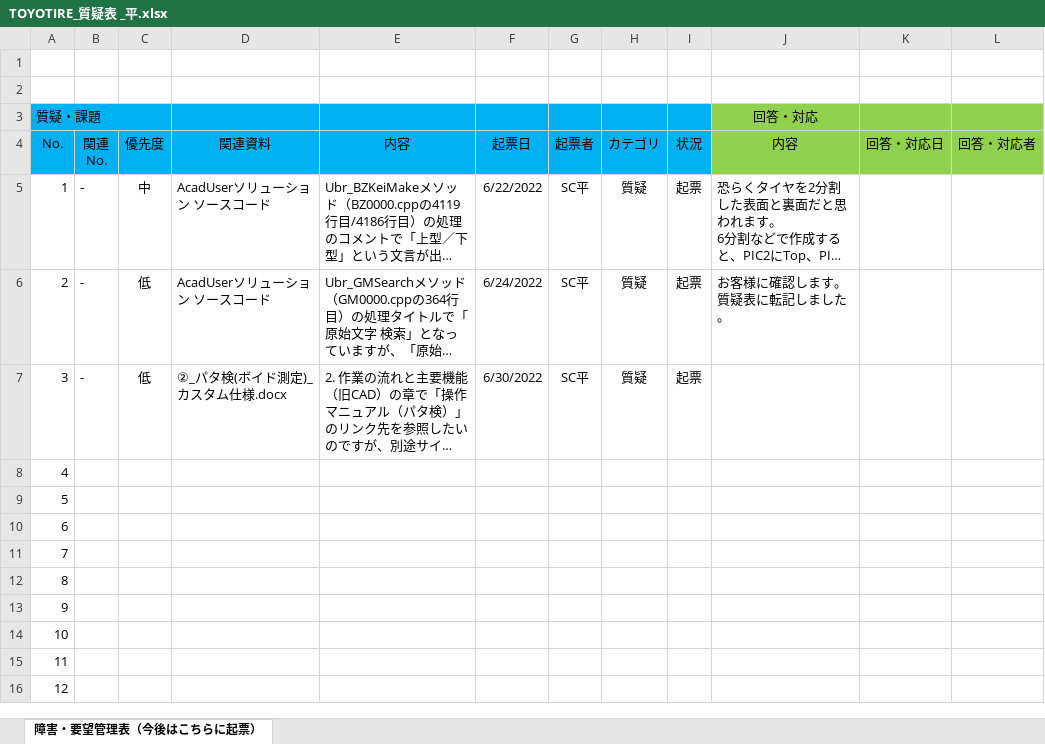
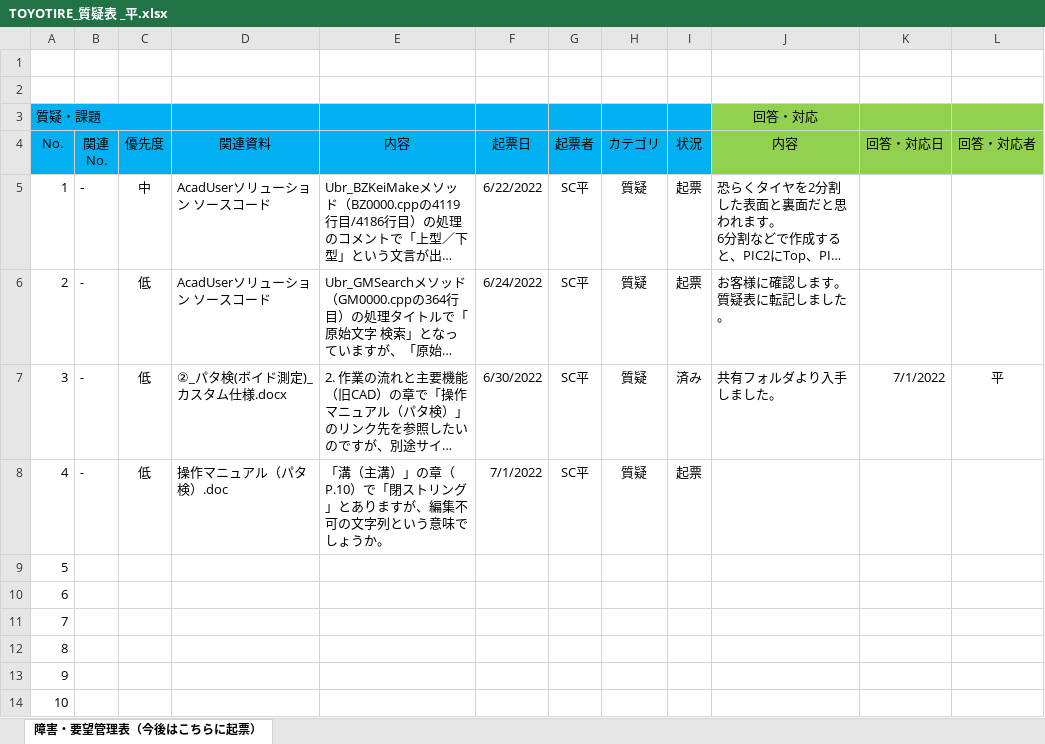
Before and after one commit to ichiro-uehara/TOYOTIRE_BRAND, an Excel workbook: 質疑表/TOYOTIRE_質疑表 _平.xlsx, sheet 障害・要望管理表（今後はこちらに起票）, drawn as a sheet; only a part is shown; the shorter side is filled out with more unchanged rows; long unchanged cells end in …; values as stored, in another font and other column widths than the file's, no borders; conditional formats not drawn; the diff names each change by its address in the sheet, - before the commit and + after, or states it on an @@ line.

Commit message:
[update] 質問事項No.4を追記。

```diff
--- a/質疑表/TOYOTIRE_質疑表 _平.xlsx (sheet 障害・要望管理表（今後はこちらに起票）)
+++ b/質疑表/TOYOTIRE_質疑表 _平.xlsx (sheet 障害・要望管理表（今後はこちらに起票）)
-I7: 起票
+I7: 済み
-J7 (回答・対応): (empty)
+J7 (回答・対応): 共有フォルダより入手しました。
-K7: (empty)
+K7: 7/1/2022
-L7: (empty)
+L7: 平
-B8: (empty)
+B8: -
-C8: (empty)
+C8: 低
-D8: (empty)
+D8: 操作マニュアル（パタ検）.doc
-E8: (empty)
+E8: 「溝（主溝）」の章（P.10）で「閉ストリング」とありますが、編集不可の文字列という意味でしょうか。
-F8: (empty)
+F8: 7/1/2022
-G8: (empty)
+G8: SC平
-H8: (empty)
+H8: 質疑
-I8: (empty)
+I8: 起票
```
